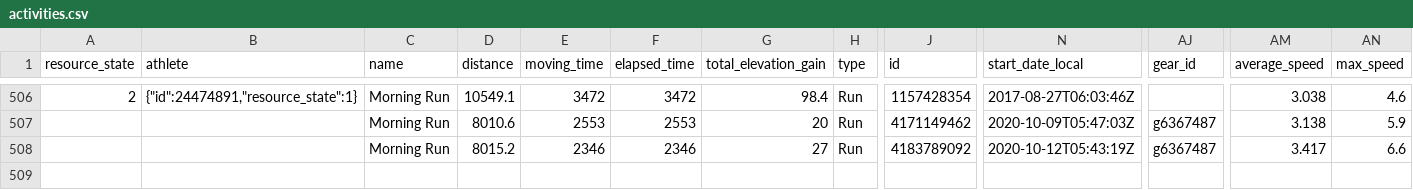
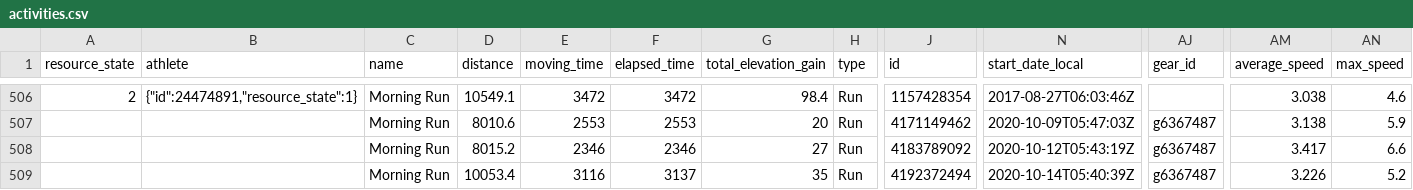
Before and after one commit to nicolaszimmer/strava, a CSV file: 24474891/activities.csv, drawn as a sheet; only a part is shown, gaps mark what is left out; rows hold the shown columns only; the diff names each change by its address in the sheet, - before the commit and + after, or states it on an @@ line.

Commit message:
GitRows Strava Connector (https://gitrows.com)

```diff
--- a/24474891/activities.csv
+++ b/24474891/activities.csv
+row 509:  |  | Morning Run | 10053.4 | 3116 | 3137 | 35 | Run | 4192372494 | 2020-10-14T05:40:39Z | g6367487 | 3.226 | 5.2
```
